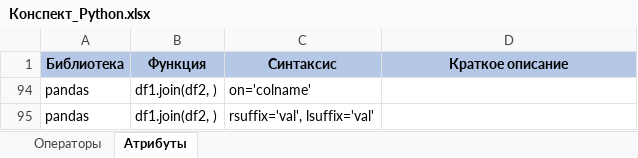
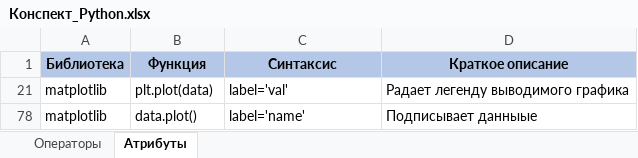
Before and after one commit to mustdayker/my_code, an Excel workbook: Конспект_Python.xlsx, sheet Атрибуты, drawn as a sheet; values as stored, in another font and other column widths than the file's, no borders; removed rows and columns are numbered as before the commit, all else as after; the diff names each change by its address in the sheet, - before the commit and + after, or states it on an @@ line.

```diff
--- a/Конспект_Python.xlsx (sheet Атрибуты)
+++ b/Конспект_Python.xlsx (sheet Атрибуты)
@@ row 94 hidden: pandas | df1.join(df2, ) | on='colname' @@
@@ row 95 hidden: pandas | df1.join(df2, ) | rsuffix='val', lsuffix='val' @@
@@ row 21 unhidden: matplotlib | plt.plot(data) | label='val' | Pадает легенду выводимого графика @@
@@ row 78 unhidden: matplotlib | data.plot() | label='name' | Подписывает данныые @@
```
Also changed, not shown: sheet Операторы, hidden cells.
